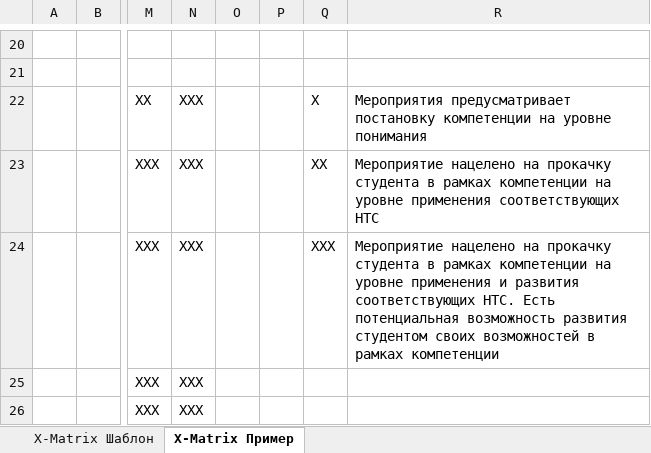
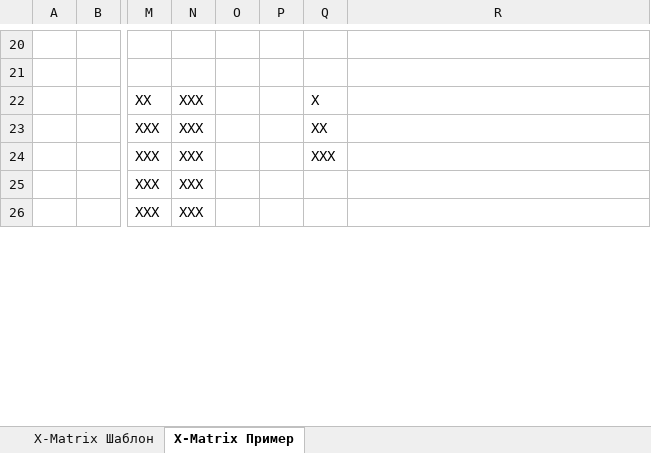
Before and after one commit to Pushkarevd/FinTech, an Excel workbook: matrix.xlsx, sheet X-Matrix Пример, drawn as a sheet; only a part is shown, gaps mark what is left out; values as stored, in another font and other column widths than the file's, no borders; charts and pictures not drawn; the diff names each change by its address in the sheet, - before the commit and + after, or states it on an @@ line.

Commit message:
Change matrix

```diff
--- a/matrix.xlsx (sheet X-Matrix Пример)
+++ b/matrix.xlsx (sheet X-Matrix Пример)
-R22: Мероприятия предусматривает постановку компетенции на уровне понимания
+R22: (empty)
-R23: Мероприятие нацелено на прокачку студента в рамках компетенции на уровне применения соответствующих НТС
+R23: (empty)
-R24: Мероприятие нацелено на прокачку студента в рамках компетенции на уровне применения и развития соответствующих НТС. Есть потенциальная возможность развития студентом своих возможностей в рамках компетенции
+R24: (empty)
```
Also changed, not shown: sheet X-Matrix Шаблон, charts or pictures.
